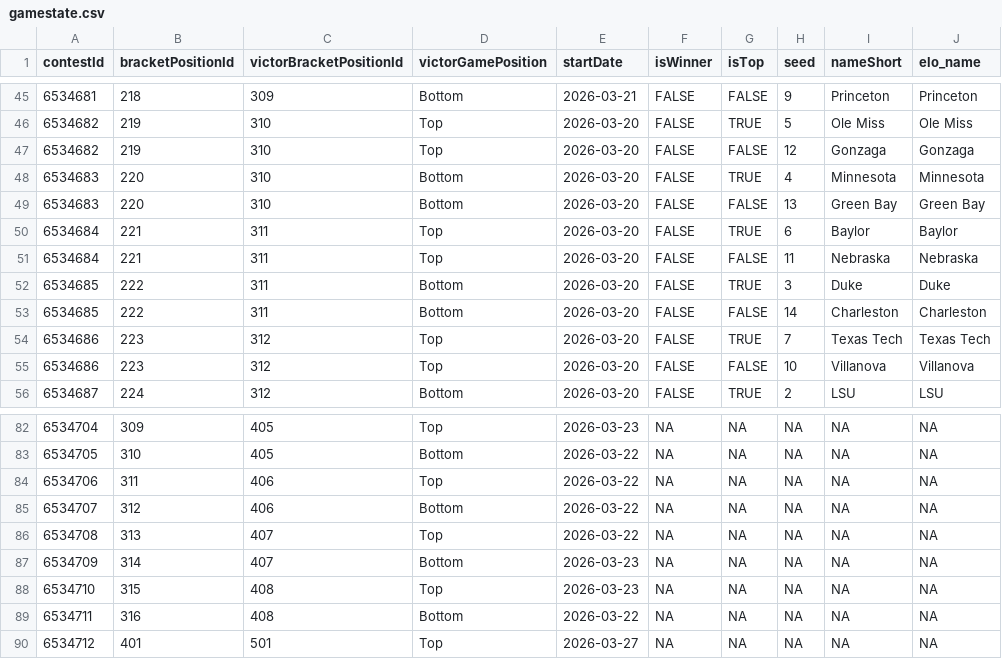
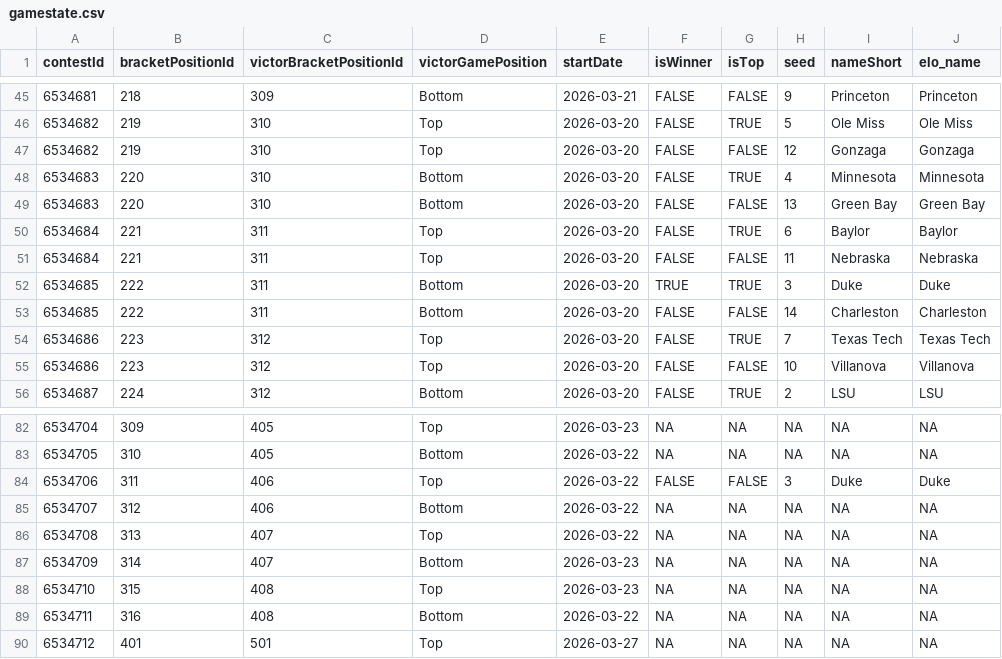
Before and after one commit to jbccre/madness, a CSV file: women/gamestate.csv, drawn as a sheet; only a part is shown, gaps mark what is left out.

```diff
--- a/women/gamestate.csv
+++ b/women/gamestate.csv
@@ -51,3 +51,3 @@ contestId,bracketPositionId,victorBracketPositionId,victorGamePosition,startDate
 6534684,221,311,Top,2026-03-20,FALSE,FALSE,11,Nebraska,Nebraska
-6534685,222,311,Bottom,2026-03-20,FALSE,TRUE,3,Duke,Duke
+6534685,222,311,Bottom,2026-03-20,TRUE,TRUE,3,Duke,Duke
 6534685,222,311,Bottom,2026-03-20,FALSE,FALSE,14,Charleston,Charleston
@@ -83,3 +83,3 @@ contestId,bracketPositionId,victorBracketPositionId,victorGamePosition,startDate
 6534705,310,405,Bottom,2026-03-22,NA,NA,NA,NA,NA
-6534706,311,406,Top,2026-03-22,NA,NA,NA,NA,NA
+6534706,311,406,Top,2026-03-22,FALSE,FALSE,3,Duke,Duke
 6534707,312,406,Bottom,2026-03-22,NA,NA,NA,NA,NA
```
Also changed, not shown: women/all_standings.csv, women/current_standings.csv, 1 other file.
